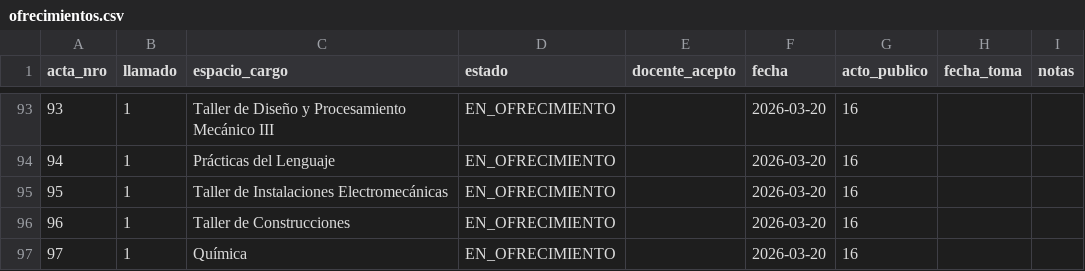
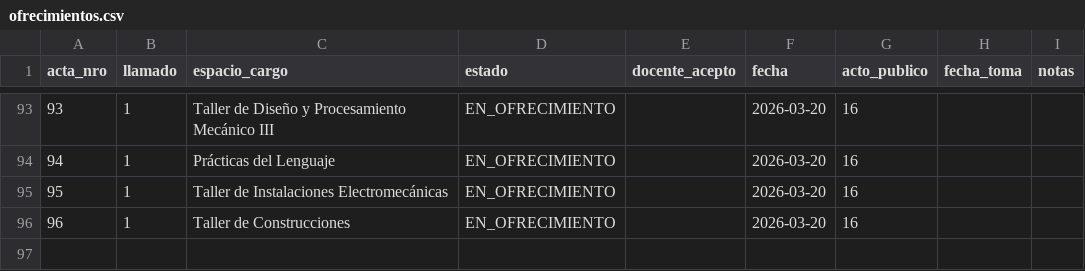
Before and after one commit to idgaitan/azurduy-visor, a CSV file: ofrecimientos.csv, drawn as a sheet; only a part is shown, gaps mark what is left out.

Commit message:
auto: ofrecimientos 2026

```diff
--- a/ofrecimientos.csv
+++ b/ofrecimientos.csv
@@ -96,2 +96 @@ acta_nro,llamado,espacio_cargo,estado,docente_acepto,fecha,acto_publico,fecha_to
 96,1,Taller de Construcciones,EN_OFRECIMIENTO,,2026-03-20,16,,
-97,1,Química,EN_OFRECIMIENTO,,2026-03-20,16,,
```
